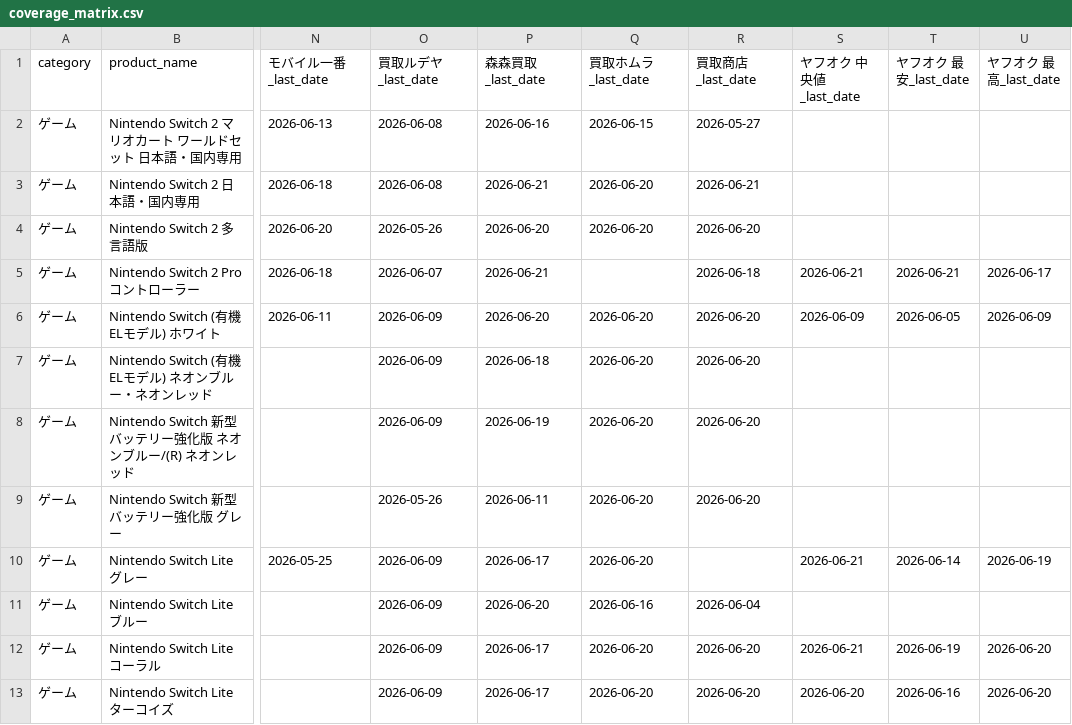
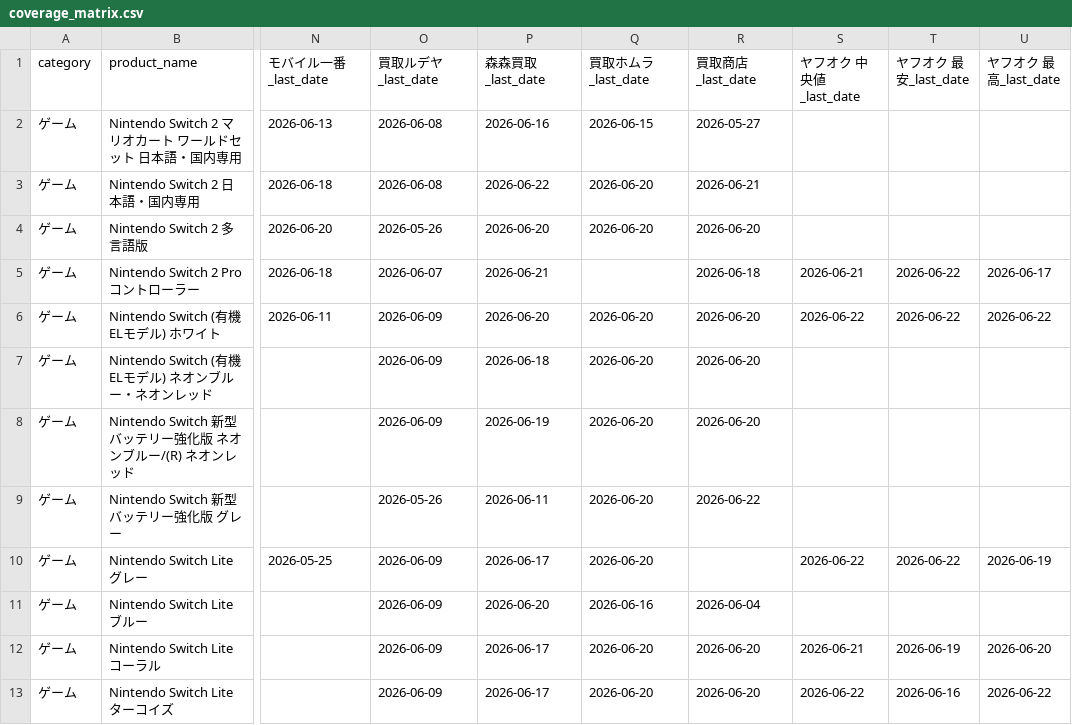
Before and after one commit to makkinngami-cmd/sedori-navi, a CSV file: reports/coverage_matrix.csv, drawn as a sheet; only a part is shown, gaps mark what is left out; the diff covers the shown part only; the diff names each change by its address in the sheet, - before the commit and + after, or states it on an @@ line.

```diff
--- a/reports/coverage_matrix.csv
+++ b/reports/coverage_matrix.csv
-P3 (森森買取_last_date): 2026-06-21
+P3 (森森買取_last_date): 2026-06-22
-T5 (ヤフオク 最安_last_date): 2026-06-21
+T5 (ヤフオク 最安_last_date): 2026-06-22
-S6 (ヤフオク 中央値_last_date): 2026-06-09
+S6 (ヤフオク 中央値_last_date): 2026-06-22
-T6 (ヤフオク 最安_last_date): 2026-06-05
+T6 (ヤフオク 最安_last_date): 2026-06-22
-U6 (ヤフオク 最高_last_date): 2026-06-09
+U6 (ヤフオク 最高_last_date): 2026-06-22
-R9 (買取商店_last_date): 2026-06-20
+R9 (買取商店_last_date): 2026-06-22
-S10 (ヤフオク 中央値_last_date): 2026-06-21
+S10 (ヤフオク 中央値_last_date): 2026-06-22
-T10 (ヤフオク 最安_last_date): 2026-06-14
+T10 (ヤフオク 最安_last_date): 2026-06-22
-S13 (ヤフオク 中央値_last_date): 2026-06-20
+S13 (ヤフオク 中央値_last_date): 2026-06-22
-U13 (ヤフオク 最高_last_date): 2026-06-20
+U13 (ヤフオク 最高_last_date): 2026-06-22
```
Also changed, not shown: 111 edited cells elsewhere in this file, 3 other files.
